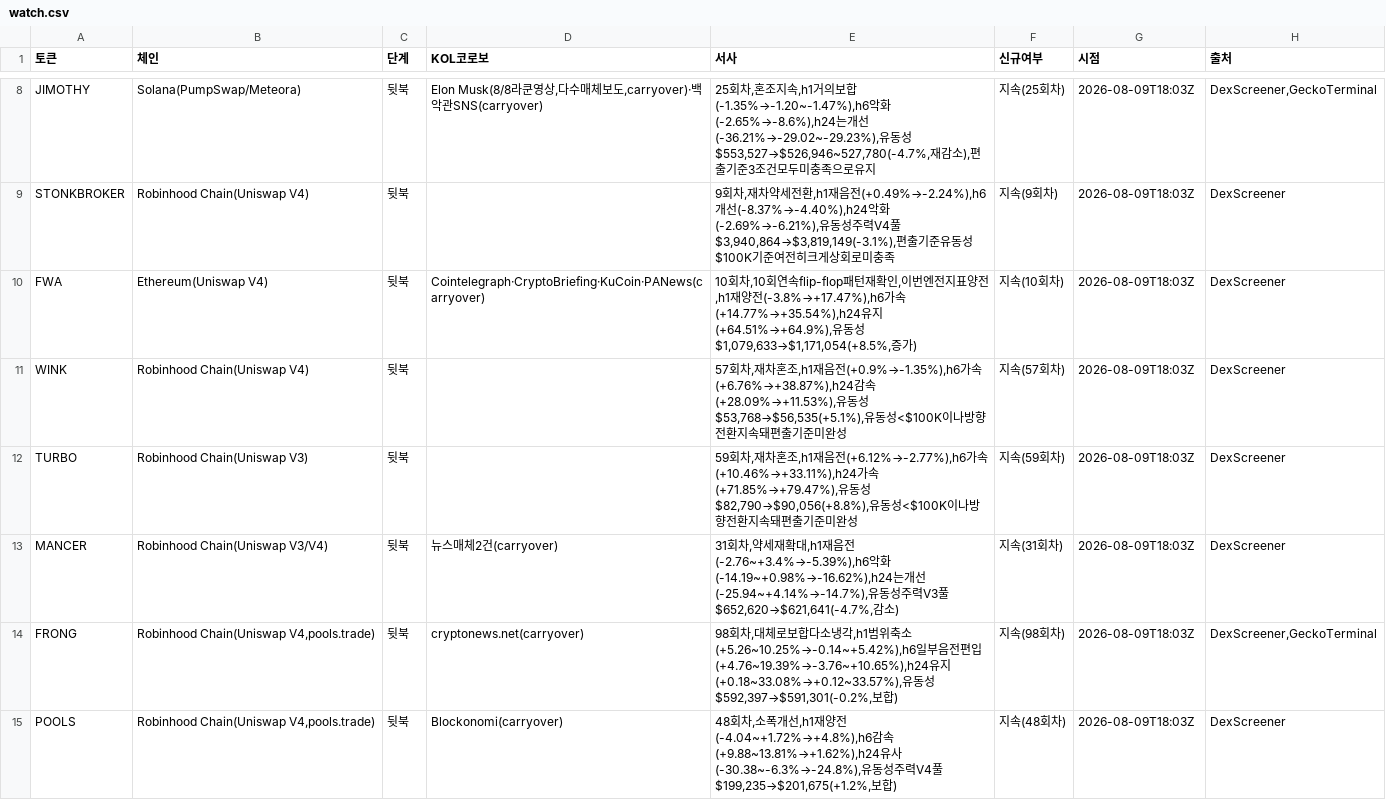
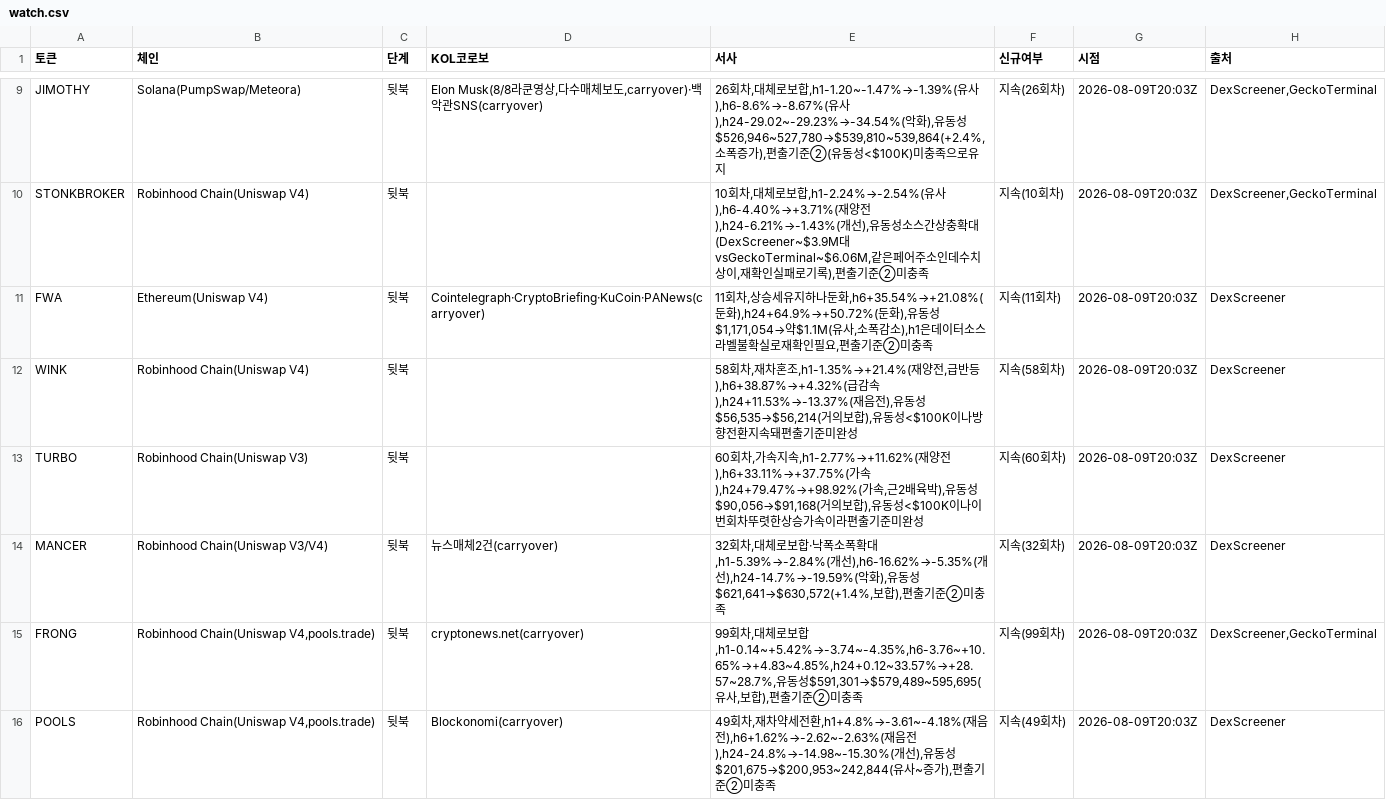
Before and after one commit to HoinKwak/study, a CSV file: research/kol/watch.csv, drawn as a sheet; only a part is shown, gaps mark what is left out; addresses are those after the commit; the diff covers the shown part only; the diff names each change by its address in the sheet, - before the commit and + after, or states it on an @@ line.

```diff
--- a/research/kol/watch.csv
+++ b/research/kol/watch.csv
-E9 (서사): 25회차,혼조지속,h1거의보합(-1.35%→-1.20~-1.47%),h6악화(-2.65%→-8.6%),h24는개선(-36.21%→-29.02~-29.23%),유동성$553,527→$526,946~527,780(-4.7%,재감소),편출기준3조건모두미충…
+E9 (서사): 26회차,대체로보합,h1-1.20~-1.47%→-1.39%(유사),h6-8.6%→-8.67%(유사),h24-29.02~-29.23%→-34.54%(악화),유동성$526,946~527,780→$539,810~539,864(+2.4%,소폭증가),편출기준②(유동성<$100K)미충…
-F9 (신규여부): 지속(25회차)
+F9 (신규여부): 지속(26회차)
-G9:G16 (시점): 2026-08-09T18:03Z
+G9:G16 (시점): 2026-08-09T20:03Z
-E10 (서사): 9회차,재차약세전환,h1재음전(+0.49%→-2.24%),h6개선(-8.37%→-4.40%),h24악화(-2.69%→-6.21%),유동성주력V4풀$3,940,864→$3,819,149(-3.1%),편출기준유동성$100K기준여전히크게상회로미충…
+E10 (서사): 10회차,대체로보합,h1-2.24%→-2.54%(유사),h6-4.40%→+3.71%(재양전),h24-6.21%→-1.43%(개선),유동성소스간상충확대(DexScreener~$3.9M대vsGeckoTerminal~$6.06M,같은페어주소인데수치상이,재확인실패로기록),편출기준②미충…
-F10 (신규여부): 지속(9회차)
+F10 (신규여부): 지속(10회차)
-H10 (출처): DexScreener
+H10 (출처): DexScreener,GeckoTerminal
-E11 (서사): 10회차,10회연속flip-flop패턴재확인,이번엔전지표양전,h1재양전(-3.8%→+17.47%),h6가속(+14.77%→+35.54%),h24유지(+64.51%→+64.9%),유동성$1,079,633→$1,171,054(+8.5%,증가)
+E11 (서사): 11회차,상승세유지하나둔화,h6+35.54%→+21.08%(둔화),h24+64.9%→+50.72%(둔화),유동성$1,171,054→약$1.1M(유사,소폭감소),h1은데이터소스라벨불확실로재확인필요,편출기준②미충족
-F11 (신규여부): 지속(10회차)
+F11 (신규여부): 지속(11회차)
-E12 (서사): 57회차,재차혼조,h1재음전(+0.9%→-1.35%),h6가속(+6.76%→+38.87%),h24감속(+28.09%→+11.53%),유동성$53,768→$56,535(+5.1%),유동…
+E12 (서사): 58회차,재차혼조,h1-1.35%→+21.4%(재양전,급반등),h6+38.87%→+4.32%(급감속),h24+11.53%→-13.37%(재음전),유동성$56,535→$56,214(거의보합),유동…
-F12 (신규여부): 지속(57회차)
+F12 (신규여부): 지속(58회차)
-E13 (서사): 59회차,재차혼조,h1재음전(+6.12%→-2.77%),h6가속(+10.46%→+33.11%),h24가속(+71.85%→+79.47%),유동성$82,790→$90,056(+8.8%),유동성<$100K이나방향전환지속돼편출…
+E13 (서사): 60회차,가속지속,h1-2.77%→+11.62%(재양전),h6+33.11%→+37.75%(가속),h24+79.47%→+98.92%(가속,근2배육박),유동성$90,056→$91,168(거의보합),유동성<$100K이나이번회차뚜렷한상승가속이라편출…
-F13 (신규여부): 지속(59회차)
+F13 (신규여부): 지속(60회차)
-E14 (서사): 31회차,약세재확대,h1재음전(-2.76~+3.4%→-5.39%),h6악화(-14.19~+0.98%→-16.62%),h24는개선(-25.94~+4.14%→-14.7%),유동성주력V3풀$652,620→$621,641(-4.7%,감소)
+E14 (서사): 32회차,대체로보합·낙폭소폭확대,h1-5.39%→-2.84%(개선),h6-16.62%→-5.35%(개선),h24-14.7%→-19.59%(악화),유동성$621,641→$630,572(+1.4%,보합),편출기준②미충족
-F14 (신규여부): 지속(31회차)
+F14 (신규여부): 지속(32회차)
-E15 (서사): 98회차,대체로보합다소냉각,h1범위축소(+5.26~10.25%→-0.14~+5.42%),h6일부음전편입(+4.76~19.39%→-3.76~+10.65%),h24유지(+0.18~33.08%→+0.12~33.57%),유동성$592,397→$591,301(-0.2%,보합)
+E15 (서사): 99회차,대체로보합,h1-0.14~+5.42%→-3.74~-4.35%,h6-3.76~+10.65%→+4.83~4.85%,h24+0.12~33.57%→+28.57~28.7%,유동성$591,301→$579,489~595,695(유사,보합),편출기준②미충족
-F15 (신규여부): 지속(98회차)
+F15 (신규여부): 지속(99회차)
-E16 (서사): 48회차,소폭개선,h1재양전(-4.04~+1.72%→+4.8%),h6감속(+9.88~13.81%→+1.62%),h24유사(-30.38~-6.3%→-24.8%),유동성주력V4풀$199,235→$201,675(+1.2%,보합)
+E16 (서사): 49회차,재차약세전환,h1+4.8%→-3.61~-4.18%(재음전),h6+1.62%→-2.62~-2.63%(재음전),h24-24.8%→-14.98~-15.30%(개선),유동성$201,675→$200,953~242,844(유사~증가),편출기준②미충족
-F16 (신규여부): 지속(48회차)
+F16 (신규여부): 지속(49회차)
```
Also changed, not shown: 1 added row and 19 edited cells elsewhere in this file, 2 other files.
